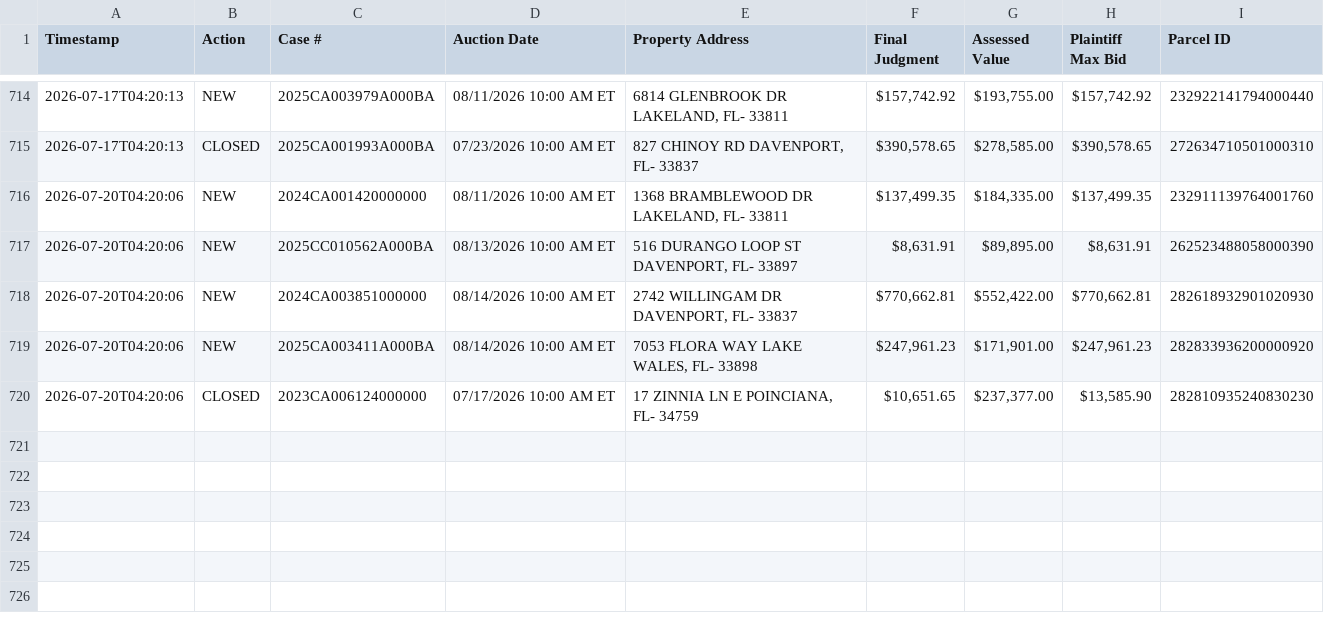
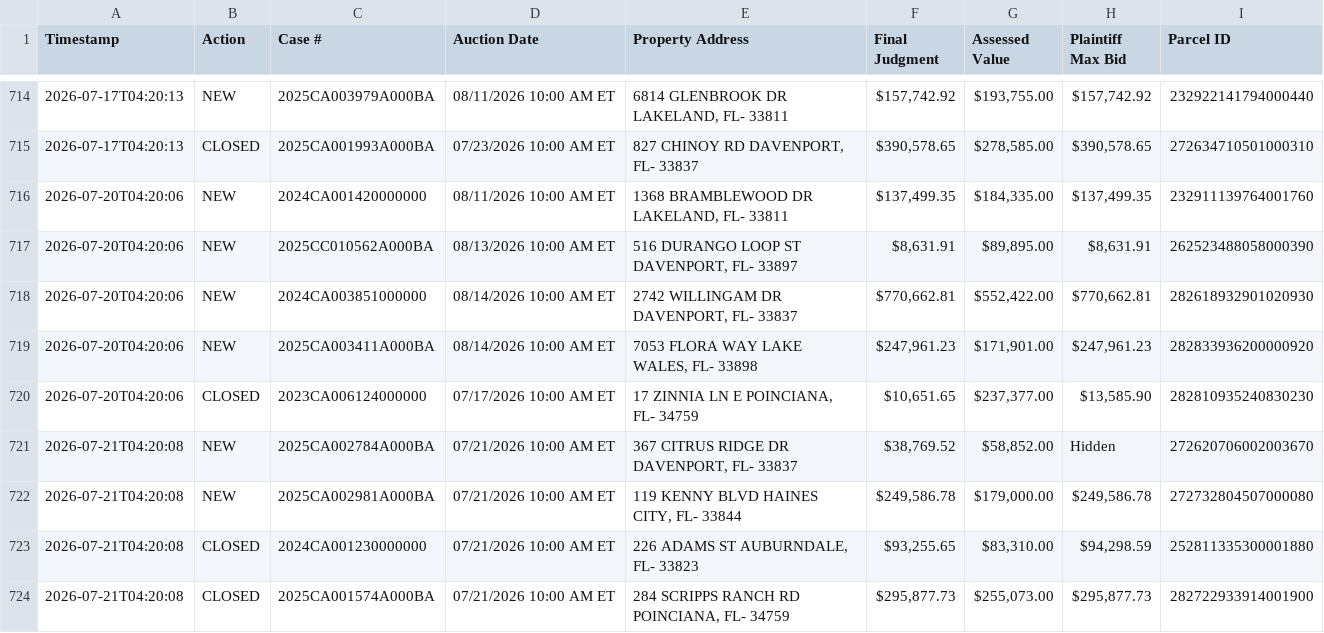
Before and after one commit to figlesias7/realforeclose-polk, a CSV file: data/event_log.csv, drawn as a sheet; only a part is shown, gaps mark what is left out; the diff names each change by its address in the sheet, - before the commit and + after, or states it on an @@ line.

```diff
--- a/data/event_log.csv
+++ b/data/event_log.csv
+row 721: 2026-07-21T04:20:08 | NEW | 2025CA002784A000BA | 07/21/2026 10:00 AM ET | 367 CITRUS RIDGE DR DAVENPORT, FL- 33837 | $38,769.52 | $58,852.00 | Hidden | 272620706002003670
+row 722: 2026-07-21T04:20:08 | NEW | 2025CA002981A000BA | 07/21/2026 10:00 AM ET | 119 KENNY BLVD HAINES CITY, FL- 33844 | $249,586.78 | $179,000.00 | $249,586.78 | 272732804507000080
+row 723: 2026-07-21T04:20:08 | CLOSED | 2024CA001230000000 | 07/21/2026 10:00 AM ET | 226 ADAMS ST AUBURNDALE, FL- 33823 | $93,255.65 | $83,310.00 | $94,298.59 | 252811335300001880
+row 724: 2026-07-21T04:20:08 | CLOSED | 2025CA001574A000BA | 07/21/2026 10:00 AM ET | 284 SCRIPPS RANCH RD POINCIANA, FL- 34759 | $295,877.73 | $255,073.00 | $295,877.73 | 282722933914001900
```
Also changed, not shown: data/all_seen.csv, 3 other files.
